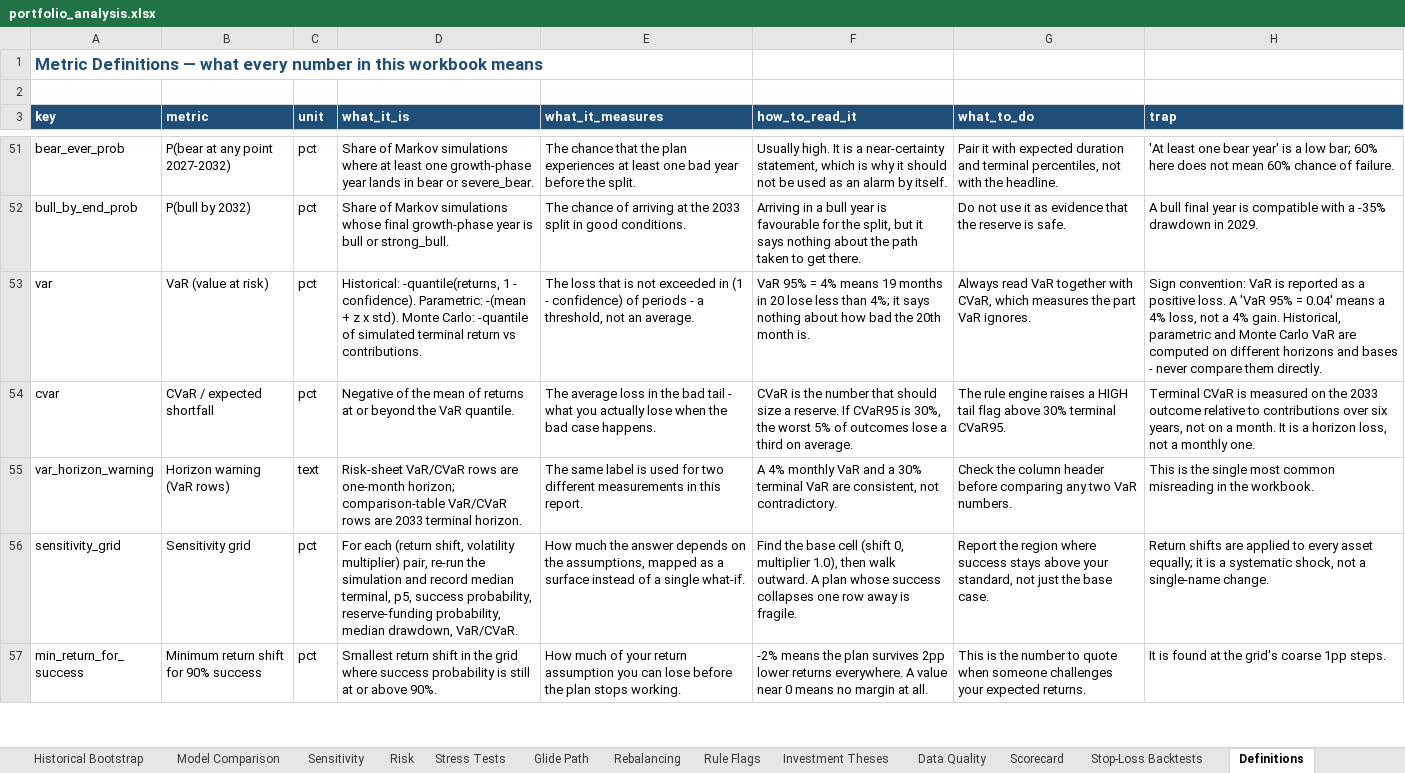
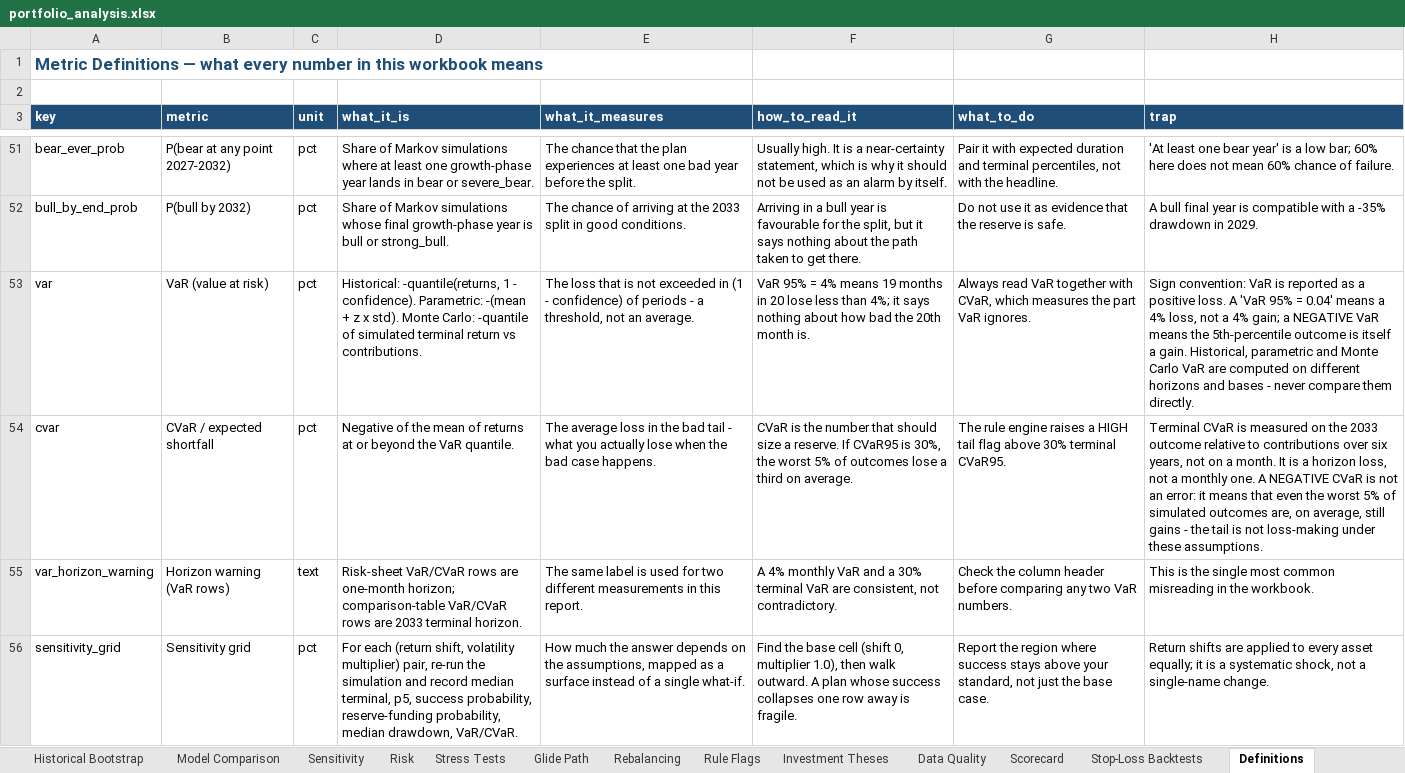
Before and after one commit to Shrek123-debug/Wharton-Models-, an Excel workbook: portfolio_model/outputs/web/spreadsheet/portfolio_analysis.xlsx, sheet Definitions, drawn as a sheet; only a part is shown, gaps mark what is left out; the shorter side is filled out with more unchanged rows; values as stored, in another font and other column widths than the file's, no borders; the diff names each change by its address in the sheet, - before the commit and + after, or states it on an @@ line.

```diff
--- a/portfolio_model/outputs/web/spreadsheet/portfolio_analysis.xlsx (sheet Definitions)
+++ b/portfolio_model/outputs/web/spreadsheet/portfolio_analysis.xlsx (sheet Definitions)
-H53 (trap): …a 4% gain. Historical,…
+H53 (trap): …a 4% gain; a NEGATIVE VaR means the 5th-percentile outcome is itself a gain. Historical,…
-H54 (trap): …monthly one.
+H54 (trap): …monthly one. A NEGATIVE CVaR is not an error: it means that even the worst 5% of simulated outcomes are, on average, still gains - the tail is not loss-making under these assumptions.
```
Also changed, not shown: sheet Monte Carlo, sheet Historical Bootstrap, sheet Sensitivity, sheet Risk, sheet Model Comparison, sheet Executive Summary, 2 more sheets, 35 other files.
